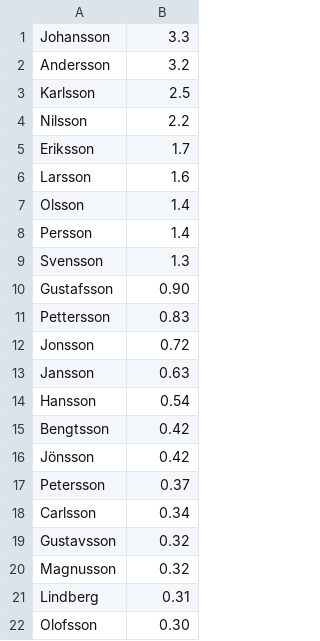
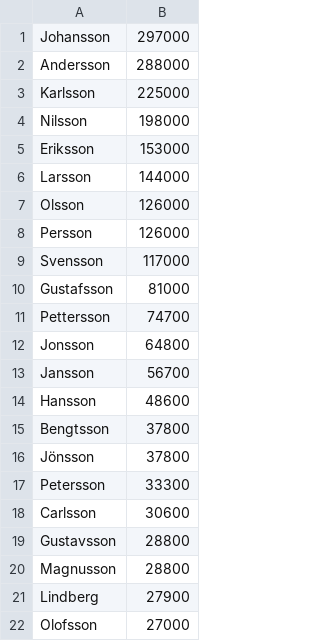
Before and after one commit to aravindc/benerator, a CSV file: src/main/resources/org/databene/domain/person/familyName_SE.csv, drawn as a sheet.

```diff
--- a/src/main/resources/org/databene/domain/person/familyName_SE.csv
+++ b/src/main/resources/org/databene/domain/person/familyName_SE.csv
@@ -1,22 +1,22 @@
-Johansson,3.3
-Andersson,3.2
-Karlsson,2.5
-Nilsson,2.2
-Eriksson,1.7
-Larsson,1.6
-Olsson,1.4
-Persson,1.4
-Svensson,1.3
-Gustafsson,0.90
-Pettersson,0.83
-Jonsson,0.72
-Jansson,0.63
-Hansson,0.54
-Bengtsson,0.42
-Jönsson,0.42
-Petersson,0.37
-Carlsson,0.34
-Gustavsson,0.32
-Magnusson,0.32
-Lindberg,0.31
-Olofsson,0.30
+Johansson,297000
+Andersson,288000
+Karlsson,225000
+Nilsson,198000
+Eriksson,153000
+Larsson,144000
+Olsson,126000
+Persson,126000
+Svensson,117000
+Gustafsson,81000
+Pettersson,74700
+Jonsson,64800
+Jansson,56700
+Hansson,48600
+Bengtsson,37800
+Jönsson,37800
+Petersson,33300
+Carlsson,30600
+Gustavsson,28800
+Magnusson,28800
+Lindberg,27900
+Olofsson,27000
```
Also changed, not shown: src/main/resources/org/databene/domain/person/familyName_RU.csv, src/main/resources/org/databene/domain/person/givenName_female_JP.csv, 4 other files.
